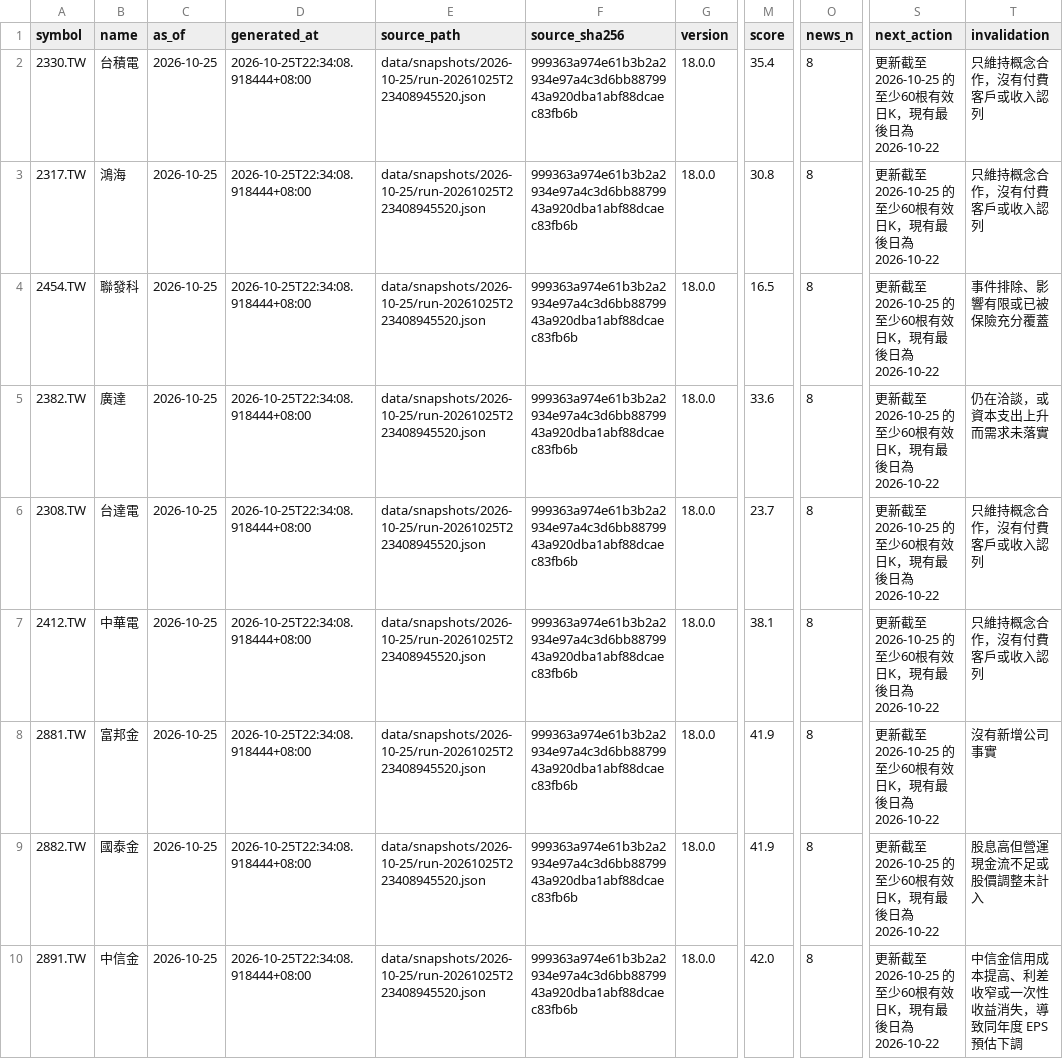
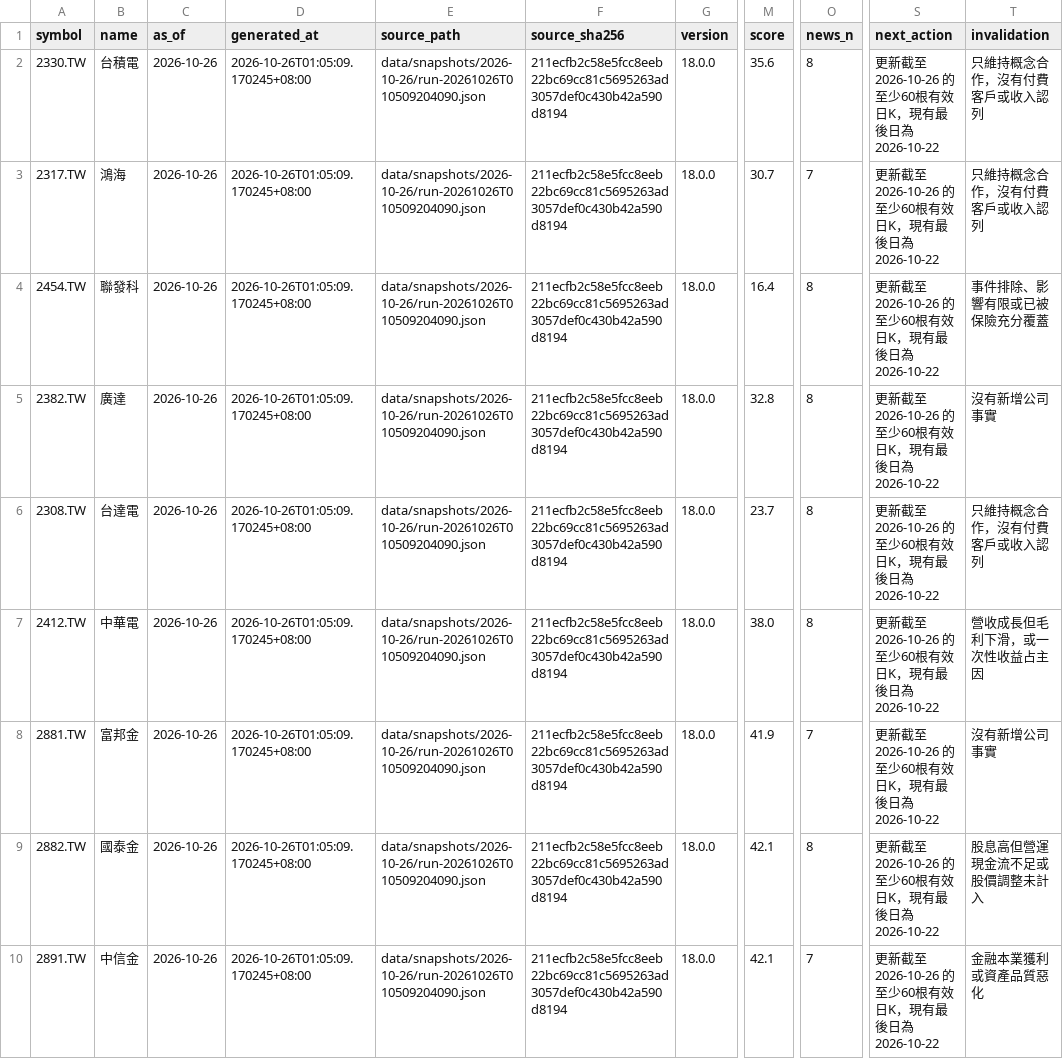
Before and after one commit to flyree140/GPT_stocklab, a CSV file: data/evaluation/05_unresolved_latest_signals.csv, drawn as a sheet; only a part is shown, gaps mark what is left out; the diff covers the shown part only; the diff names each change by its address in the sheet, - before the commit and + after, or states it on an @@ line.

```diff
--- a/data/evaluation/05_unresolved_latest_signals.csv
+++ b/data/evaluation/05_unresolved_latest_signals.csv
-C2:C10 (as_of): 2026-10-25
+C2:C10 (as_of): 2026-10-26
-D2:D10 (generated_at): 2026-10-25T22:34:08.918444+08:00
+D2:D10 (generated_at): 2026-10-26T01:05:09.170245+08:00
-E2:E10 (source_path): data/snapshots/2026-10-25/run-20261025T223408945520.json
+E2:E10 (source_path): data/snapshots/2026-10-26/run-20261026T010509204090.json
-F2:F10 (source_sha256): 999363a974e61b3b2a2934e97a4c3d6bb8879943a920dba1abf88dcaec83fb6b
+F2:F10 (source_sha256): 211ecfb2c58e5fcc8eeb22bc69cc81c5695263ad3057def0c430b42a590d8194
-M2 (score): 35.4
+M2 (score): 35.6
-S2:S10 (next_action): 更新截至 2026-10-25 的至少60根有效日K，現有最後日為 2026-10-22
+S2:S10 (next_action): 更新截至 2026-10-26 的至少60根有效日K，現有最後日為 2026-10-22
-M3 (score): 30.8
+M3 (score): 30.7
-O3 (news_n): 8
+O3 (news_n): 7
-M4 (score): 16.5
+M4 (score): 16.4
-M5 (score): 33.6
+M5 (score): 32.8
-T5 (invalidation): 仍在洽談，或資本支出上升而需求未落實
+T5 (invalidation): 沒有新增公司事實
-M7 (score): 38.1
+M7 (score): 38.0
-T7 (invalidation): 只維持概念合作，沒有付費客戶或收入認列
+T7 (invalidation): 營收成長但毛利下滑，或一次性收益占主因
-O8 (news_n): 8
+O8 (news_n): 7
-M9 (score): 41.9
+M9 (score): 42.1
-M10 (score): 42.0
+M10 (score): 42.1
-O10 (news_n): 8
+O10 (news_n): 7
-T10 (invalidation): 中信金信用成本提高、利差收窄或一次性收益消失，導致同年度 EPS 預估下調
+T10 (invalidation): 金融本業獲利或資產品質惡化
```
Also changed, not shown: 68 edited cells elsewhere in this file, data/life/02_gated_daily_cash.csv, data/life/02_ranked_daily_cash.csv, 9 other files.
